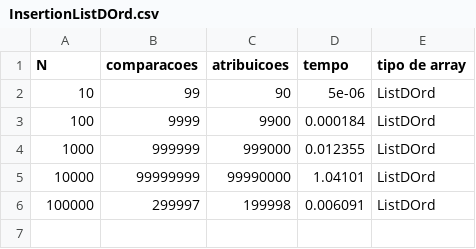
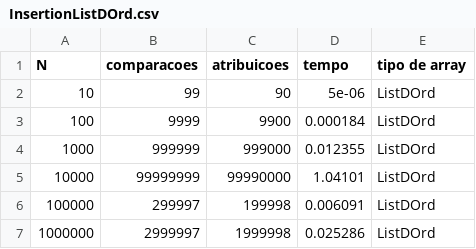
Before and after one commit to mateus558/Trabalho_de_APA, a CSV file: Experiments/InsertionListDOrd.csv, drawn as a sheet; the diff names each change by its address in the sheet, - before the commit and + after, or states it on an @@ line.

```diff
--- a/Experiments/InsertionListDOrd.csv
+++ b/Experiments/InsertionListDOrd.csv
+row 7: 1000000 | 2999997 | 1999998 | 0.025286 | ListDOrd
```
Also changed, not shown: Experiments/BubbleListDOrd.csv, Experiments/InsertionListRO.csv, 7 other files.
